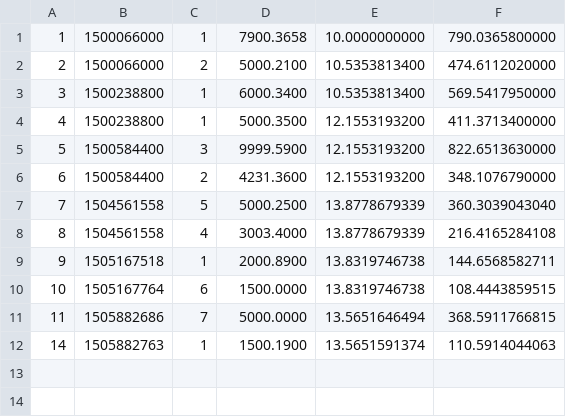
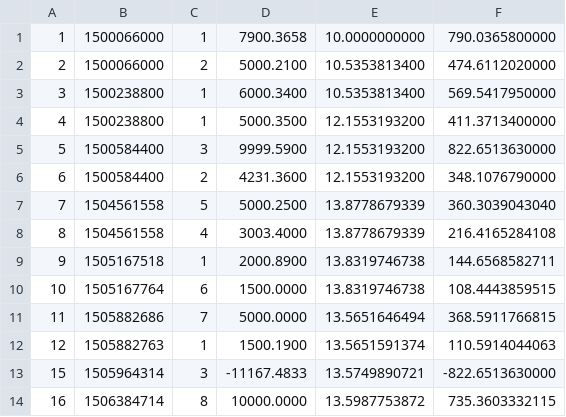
Before and after one commit to filhohao/filhohao.github.io, a CSV file: REG_COTAS.csv, drawn as a sheet.

```diff
--- a/REG_COTAS.csv
+++ b/REG_COTAS.csv
@@ -11,2 +11,4 @@
 11,1505882686,7,5000.0000,13.5651646494,368.5911766815
-14,1505882763,1,1500.1900,13.5651591374,110.5914044063
+12,1505882763,1,1500.1900,13.5651591374,110.5914044063
+15,1505964314,3,-11167.4833,13.5749890721,-822.6513630000
+16,1506384714,8,10000.0000,13.5987753872,735.3603332115
```
Also changed, not shown: OUT_PRECO_COTA.csv, 1 other file.
